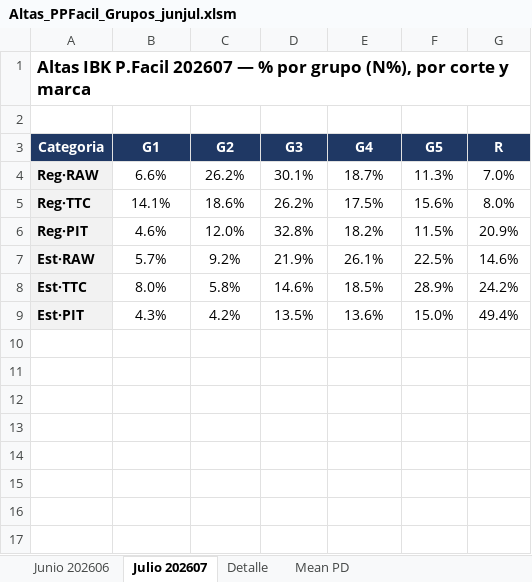
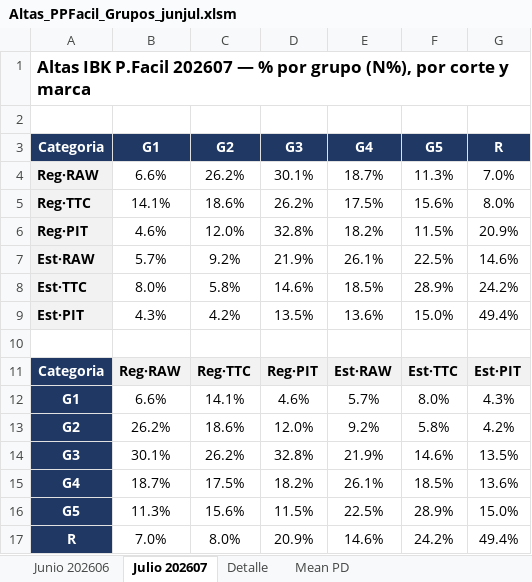
Before and after one commit to KARL961709/mcp-runner, an Excel workbook: entregables/Altas_PPFacil_Grupos_junjul.xlsm, sheet Julio 202607, drawn as a sheet; values as stored, in another font and other column widths than the file's, no borders; charts and pictures not drawn; the diff names each change by its address in the sheet, - before the commit and + after, or states it on an @@ line.

```diff
--- a/entregables/Altas_PPFacil_Grupos_junjul.xlsm (sheet Julio 202607)
+++ b/entregables/Altas_PPFacil_Grupos_junjul.xlsm (sheet Julio 202607)
+row 10: (empty)
+row 11: Categoria | Reg·RAW | Reg·TTC | Reg·PIT | Est·RAW | Est·TTC | Est·PIT
+row 12: G1 | 6.6% | 14.1% | 4.6% | 5.7% | 8.0% | 4.3%
+row 13: G2 | 26.2% | 18.6% | 12.0% | 9.2% | 5.8% | 4.2%
+row 14: G3 | 30.1% | 26.2% | 32.8% | 21.9% | 14.6% | 13.5%
+row 15: G4 | 18.7% | 17.5% | 18.2% | 26.1% | 18.5% | 13.6%
+row 16: G5 | 11.3% | 15.6% | 11.5% | 22.5% | 28.9% | 15.0%
+row 17: R | 7.0% | 8.0% | 20.9% | 14.6% | 24.2% | 49.4%
```
Also changed, not shown: sheet Junio 202606, sheet Mean PD, charts or pictures.
